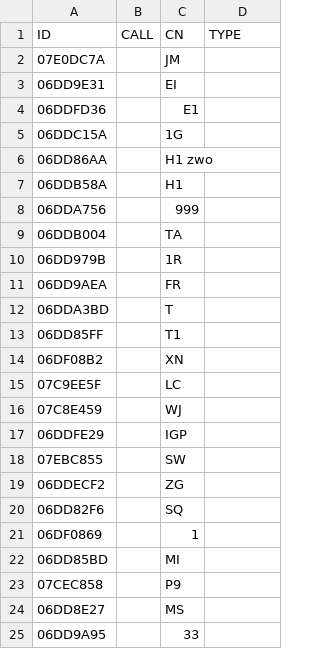
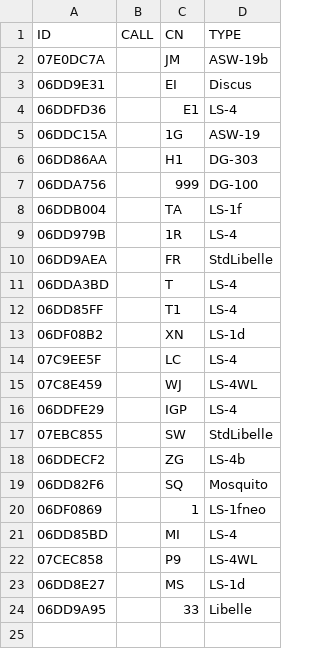
Before and after one commit to dspreitz/Leverkusen_Quali, a CSV file: TN.csv, drawn as a sheet.

Commit message:
Included AC type

```diff
--- a/TN.csv
+++ b/TN.csv
@@ -1,25 +1,24 @@
 ID,CALL,CN,TYPE
-07E0DC7A,,JM,
-06DD9E31,,EI,
-06DDFD36,,E1,
-06DDC15A,,1G,
-06DD86AA,,H1 zwo,
-06DDB58A,,H1,
-06DDA756,,999,
-06DDB004,,TA,
-06DD979B,,1R,
-06DD9AEA,,FR,
-06DDA3BD,,T,
-06DD85FF,,T1,
-06DF08B2,,XN,
-07C9EE5F,,LC,
-07C8E459,,WJ,
-06DDFE29,,IGP,
-07EBC855,,SW,
-06DDECF2,,ZG,
-06DD82F6,,SQ,
-06DF0869,,1,
-06DD85BD,,MI,
-07CEC858,,P9,
-06DD8E27,,MS,
-06DD9A95,,33,
+07E0DC7A,,JM,ASW-19b
+06DD9E31,,EI,Discus
+06DDFD36,,E1,LS-4
+06DDC15A,,1G,ASW-19
+06DD86AA,,H1,DG-303
+06DDA756,,999,DG-100
+06DDB004,,TA,LS-1f
+06DD979B,,1R,LS-4
+06DD9AEA,,FR,StdLibelle
+06DDA3BD,,T,LS-4
+06DD85FF,,T1,LS-4
+06DF08B2,,XN,LS-1d
+07C9EE5F,,LC,LS-4
+07C8E459,,WJ,LS-4WL
+06DDFE29,,IGP,LS-4
+07EBC855,,SW,StdLibelle
+06DDECF2,,ZG,LS-4b
+06DD82F6,,SQ,Mosquito
+06DF0869,,1,LS-1fneo
+06DD85BD,,MI,LS-4
+07CEC858,,P9,LS-4WL
+06DD8E27,,MS,LS-1d
+06DD9A95,,33,Libelle
```
